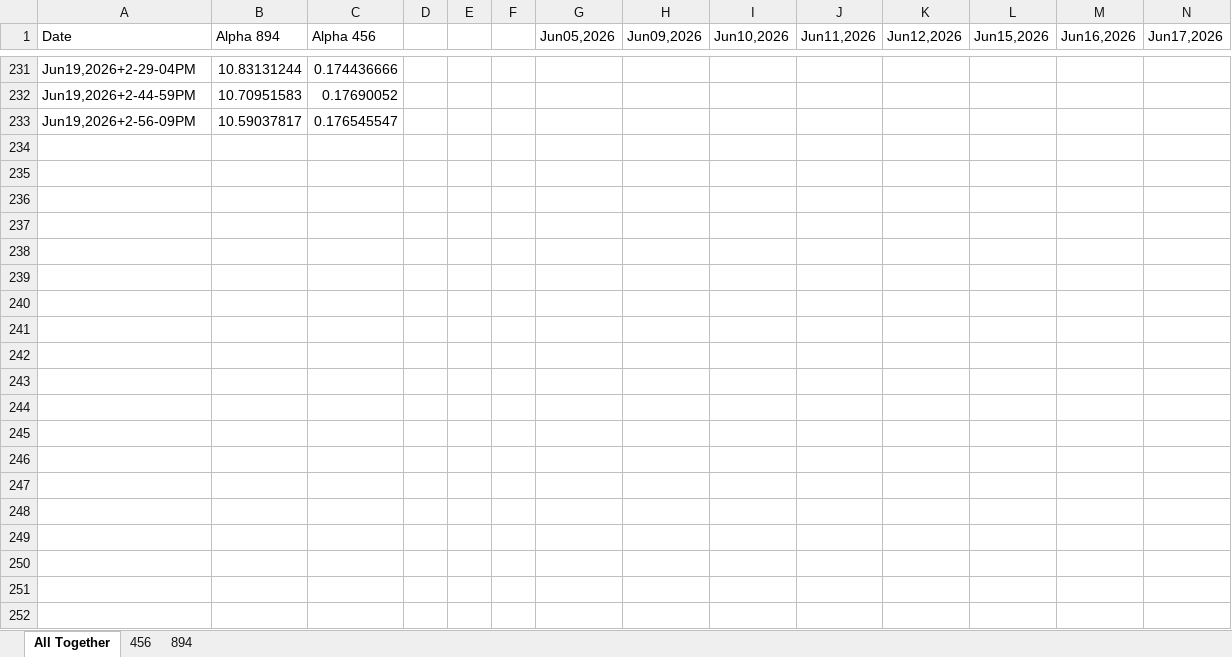
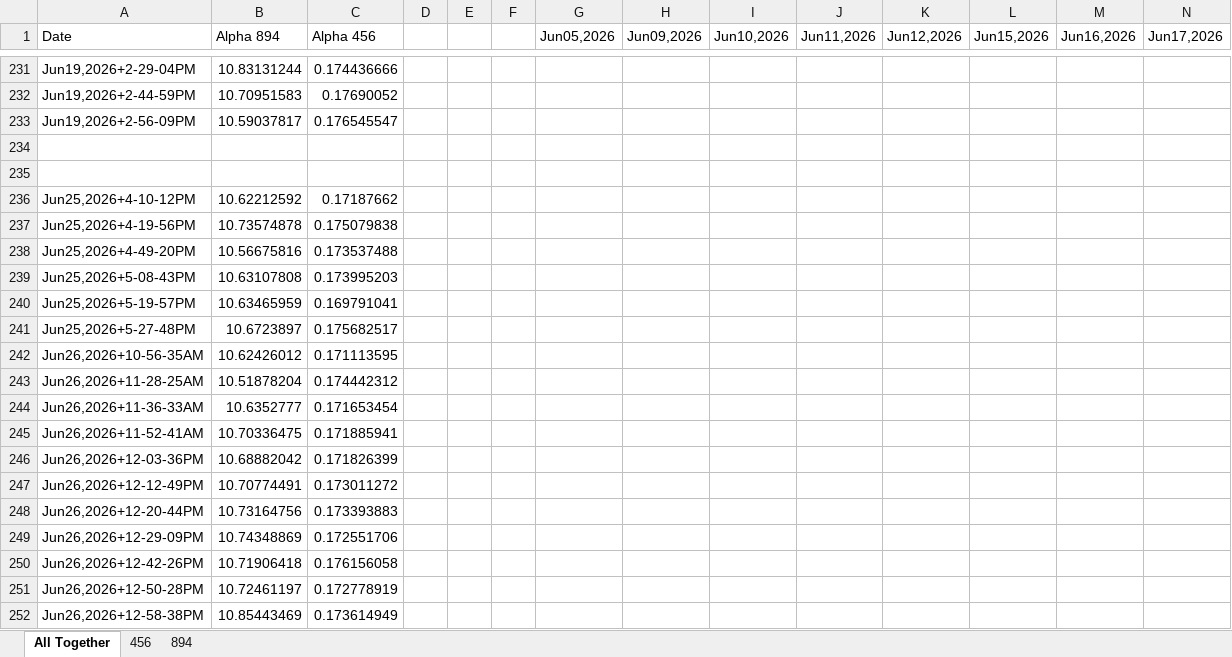
Before and after one commit to d2000garcia/6s7p, an Excel workbook: BeatnotePostHotCell/AllFitsF1=3_playing with.xlsx, sheet All Together, drawn as a sheet; only a part is shown, gaps mark what is left out; values as stored, in another font and other column widths than the file's, no borders; charts and pictures not drawn; rows hold the shown columns only; the diff covers the shown part only; the diff names each change by its address in the sheet, - before the commit and + after, or states it on an @@ line.

Commit message:
Need to fit recent data to really know whats what

```diff
--- a/BeatnotePostHotCell/AllFitsF1=3_playing with.xlsx (sheet All Together)
+++ b/BeatnotePostHotCell/AllFitsF1=3_playing with.xlsx (sheet All Together)
+row 234: (empty)
+row 235: (empty)
+row 236: Jun25,2026+4-10-12PM | 10.62212592 | 0.17187662
+row 237: Jun25,2026+4-19-56PM | 10.73574878 | 0.175079838
+row 238: Jun25,2026+4-49-20PM | 10.56675816 | 0.173537488
+row 239: Jun25,2026+5-08-43PM | 10.63107808 | 0.173995203
+row 240: Jun25,2026+5-19-57PM | 10.63465959 | 0.169791041
+row 241: Jun25,2026+5-27-48PM | 10.6723897 | 0.175682517
+row 242: Jun26,2026+10-56-35AM | 10.62426012 | 0.171113595
+row 243: Jun26,2026+11-28-25AM | 10.51878204 | 0.174442312
+row 244: Jun26,2026+11-36-33AM | 10.6352777 | 0.171653454
+row 245: Jun26,2026+11-52-41AM | 10.70336475 | 0.171885941
+row 246: Jun26,2026+12-03-36PM | 10.68882042 | 0.171826399
+row 247: Jun26,2026+12-12-49PM | 10.70774491 | 0.173011272
+row 248: Jun26,2026+12-20-44PM | 10.73164756 | 0.173393883
+row 249: Jun26,2026+12-29-09PM | 10.74348869 | 0.172551706
+row 250: Jun26,2026+12-42-26PM | 10.71906418 | 0.176156058
+row 251: Jun26,2026+12-50-28PM | 10.72461197 | 0.172778919
+row 252: Jun26,2026+12-58-38PM | 10.85443469 | 0.173614949
```
Also changed, not shown: 45 added rows elsewhere in this sheet, charts or pictures, BeatnotePostHotCell/Jun10,2026/Fit_ResultJun10.xlsx, BeatnotePostHotCell/Jun11,2026/Fit_ResultJun11.xlsx, 27 other files.
